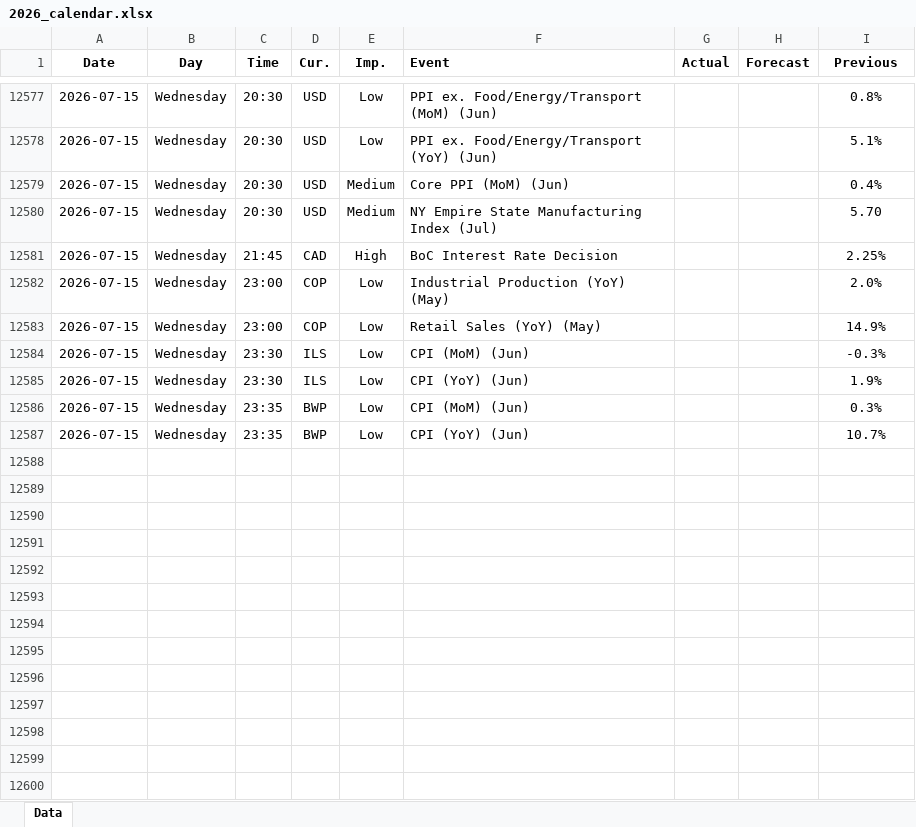
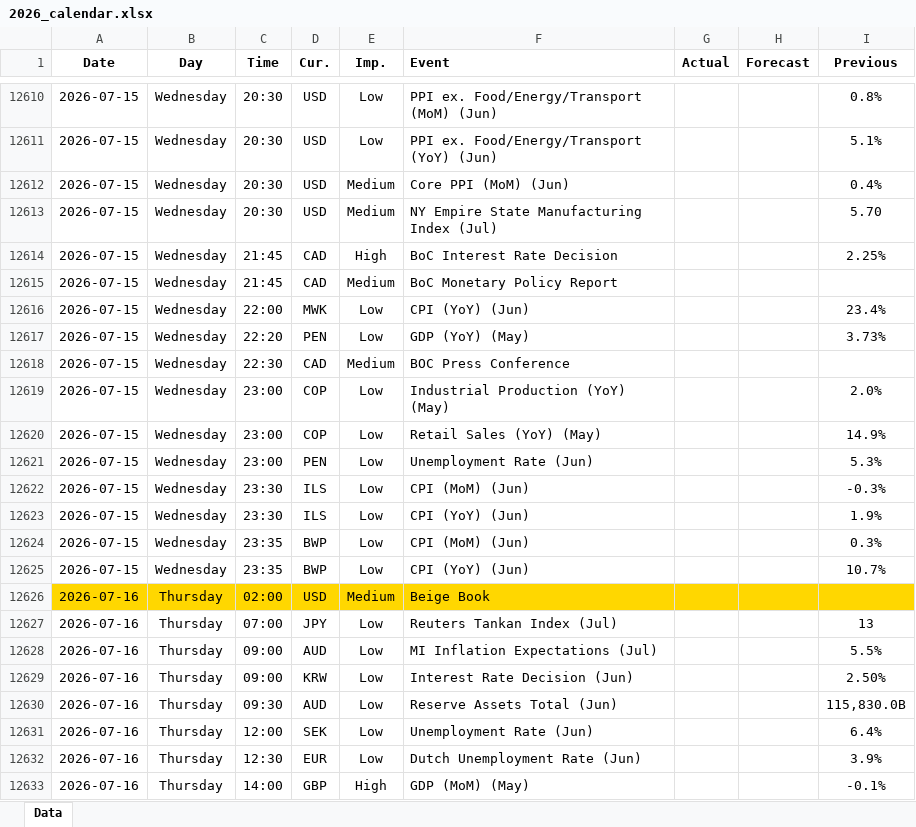
Before and after one commit to yiyousiow000814/XAUUSD-Calendar-Agent, an Excel workbook: data/Economic_Calendar/2026/2026_calendar.xlsx, sheet Data, drawn as a sheet; only a part is shown, gaps mark what is left out; values as stored, in another font and other column widths than the file's, no borders; the diff covers the shown part only; the diff names each change by its address in the sheet, - before the commit and + after, or states it on an @@ line.

```diff
--- a/data/Economic_Calendar/2026/2026_calendar.xlsx (sheet Data)
+++ b/data/Economic_Calendar/2026/2026_calendar.xlsx (sheet Data)
+row 12615: 2026-07-15 | Wednesday | 21:45 | CAD | Medium | BoC Monetary Policy Report
+row 12616: 2026-07-15 | Wednesday | 22:00 | MWK | Low | CPI (YoY) (Jun) |  |  | 23.4%
+row 12617: 2026-07-15 | Wednesday | 22:20 | PEN | Low | GDP (YoY) (May) |  |  | 3.73%
+row 12618: 2026-07-15 | Wednesday | 22:30 | CAD | Medium | BOC Press Conference
+row 12621: 2026-07-15 | Wednesday | 23:00 | PEN | Low | Unemployment Rate (Jun) |  |  | 5.3%
+row 12626: 2026-07-16 | Thursday | 02:00 | USD | Medium | Beige Book
+row 12627: 2026-07-16 | Thursday | 07:00 | JPY | Low | Reuters Tankan Index (Jul) |  |  | 13
+row 12628: 2026-07-16 | Thursday | 09:00 | AUD | Low | MI Inflation Expectations (Jul) |  |  | 5.5%
+row 12629: 2026-07-16 | Thursday | 09:00 | KRW | Low | Interest Rate Decision (Jun) |  |  | 2.50%
+row 12630: 2026-07-16 | Thursday | 09:30 | AUD | Low | Reserve Assets Total (Jun) |  |  | 115,830.0B
+row 12631: 2026-07-16 | Thursday | 12:00 | SEK | Low | Unemployment Rate (Jun) |  |  | 6.4%
+row 12632: 2026-07-16 | Thursday | 12:30 | EUR | Low | Dutch Unemployment Rate (Jun) |  |  | 3.9%
+row 12633: 2026-07-16 | Thursday | 14:00 | GBP | High | GDP (MoM) (May) |  |  | -0.1%
```
Also changed, not shown: 153 added rows, 14 removed rows and 126 edited cells elsewhere in this sheet, 2 other files.
